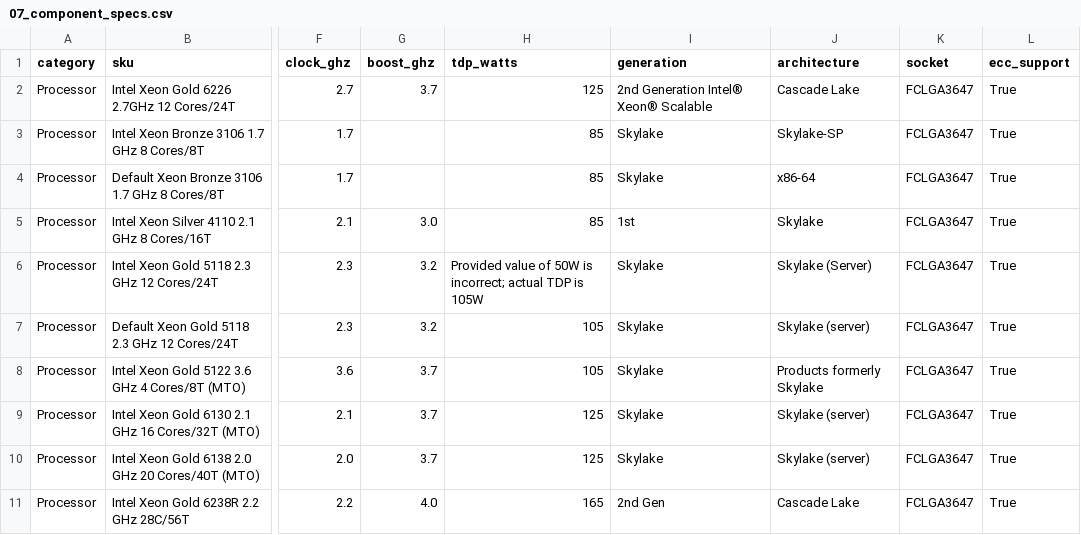
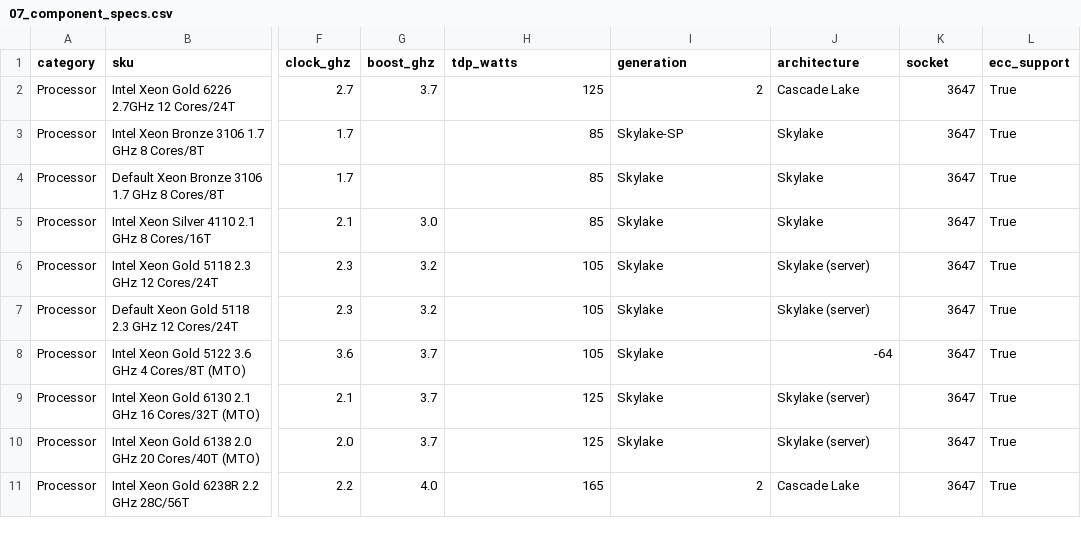
Before and after one commit to nelsonuwp/connected-brain, a CSV file: projects/cpq-replacement-db-only/cpq-extracted/07_component_specs.csv, drawn as a sheet; only a part is shown, gaps mark what is left out; the diff covers the shown part only; the diff names each change by its address in the sheet, - before the commit and + after, or states it on an @@ line.

```diff
--- a/projects/cpq-replacement-db-only/cpq-extracted/07_component_specs.csv
+++ b/projects/cpq-replacement-db-only/cpq-extracted/07_component_specs.csv
-I2 (generation): 2nd Generation Intel® Xeon® Scalable
+I2 (generation): 2
-K2:K11 (socket): FCLGA3647
+K2:K11 (socket): 3647
-I3 (generation): Skylake
+I3 (generation): Skylake-SP
-J3 (architecture): Skylake-SP
+J3 (architecture): Skylake
-J4 (architecture): x86-64
+J4 (architecture): Skylake
-I5 (generation): 1st
+I5 (generation): Skylake
-H6 (tdp_watts): Provided value of 50W is incorrect; actual TDP is 105W
+H6 (tdp_watts): 105
-J6 (architecture): Skylake (Server)
+J6 (architecture): Skylake (server)
-J8 (architecture): Products formerly Skylake
+J8 (architecture): -64
-I11 (generation): 2nd Gen
+I11 (generation): 2
```
Also changed, not shown: 18 edited cells elsewhere in this file, 1 other file.
